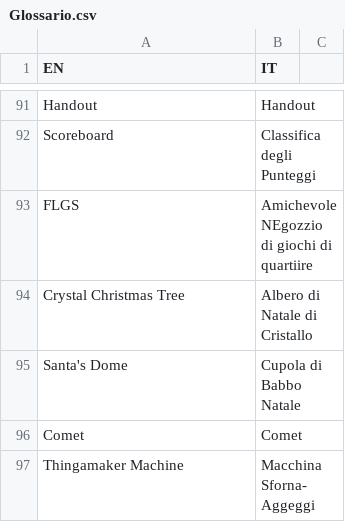
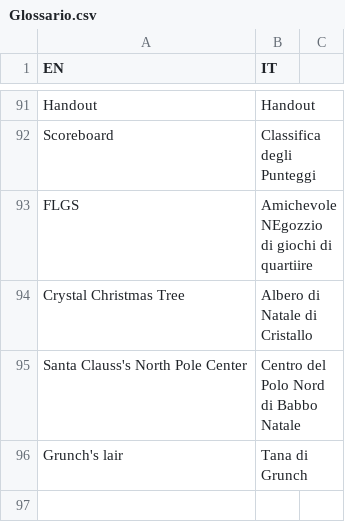
Before and after one commit to Cristale92/Glossary-API, a CSV file: Glossario.csv, drawn as a sheet; only a part is shown, gaps mark what is left out; removed rows and columns are numbered as before the commit, all else as after; the diff names each change by its address in the sheet, - before the commit and + after, or states it on an @@ line.

Commit message:
Add: Grunch’s lair, Santa Claus’s North Pole Center

```diff
--- a/Glossario.csv
+++ b/Glossario.csv
-row 95: Santa's Dome | Cupola di Babbo Natale
-row 96: Comet | Comet
-row 97: Thingamaker Machine | Macchina Sforna-Aggeggi
+row 95: Santa Clauss's North Pole Center | Centro del Polo Nord di Babbo Natale
+row 96: Grunch's lair | Tana di Grunch
```
